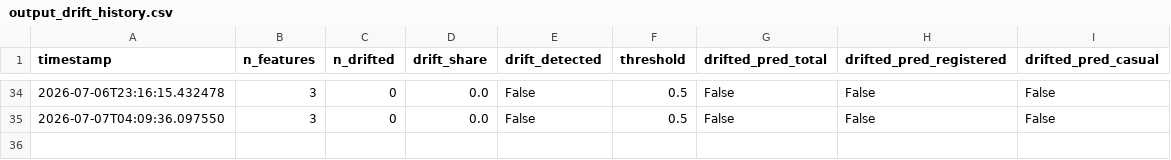
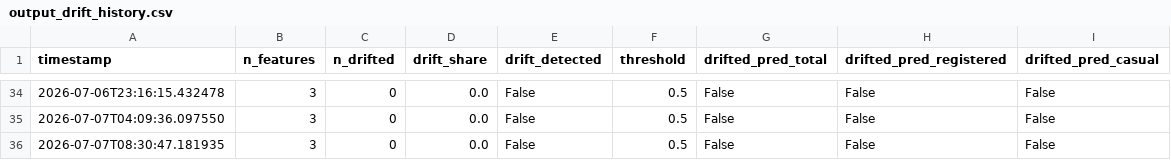
Before and after one commit to robertogarces/bike-sharing-forecast, a CSV file: artifacts/monitoring/output_drift_history.csv, drawn as a sheet; only a part is shown, gaps mark what is left out; the diff names each change by its address in the sheet, - before the commit and + after, or states it on an @@ line.

```diff
--- a/artifacts/monitoring/output_drift_history.csv
+++ b/artifacts/monitoring/output_drift_history.csv
+row 36: 2026-07-07T08:30:47.181935 | 3 | 0 | 0.0 | False | 0.5 | False | False | False
```
Also changed, not shown: 3 other files.
